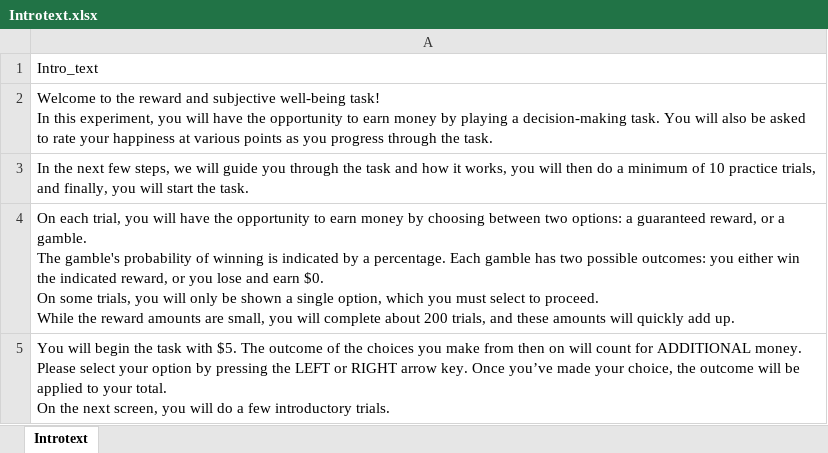
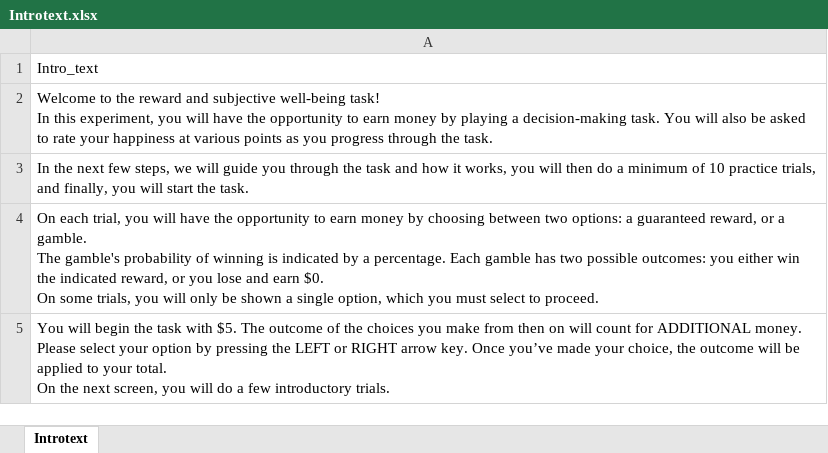
Before and after one commit to luckylucca/Mood4, an Excel workbook: PsychoPy/Introtext.xlsx, sheet Introtext, drawn as a sheet; values as stored, in another font and other column widths than the file's, no borders; ↵ is a line break in a cell; the diff names each change by its address in the sheet, - before the commit and + after, or states it on an @@ line.

```diff
--- a/PsychoPy/Introtext.xlsx (sheet Introtext)
+++ b/PsychoPy/Introtext.xlsx (sheet Introtext)
-A4: …to proceed. ↵ While the reward amounts are small, you will complete about 200 trials, and these amounts will quickly add up.
+A4: …to proceed.
```
Also changed, not shown: 2 other files.
